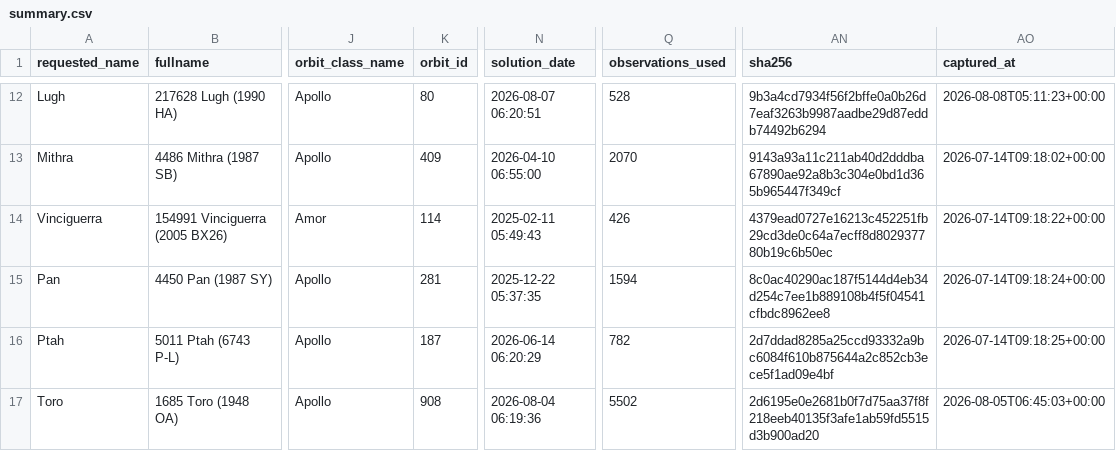
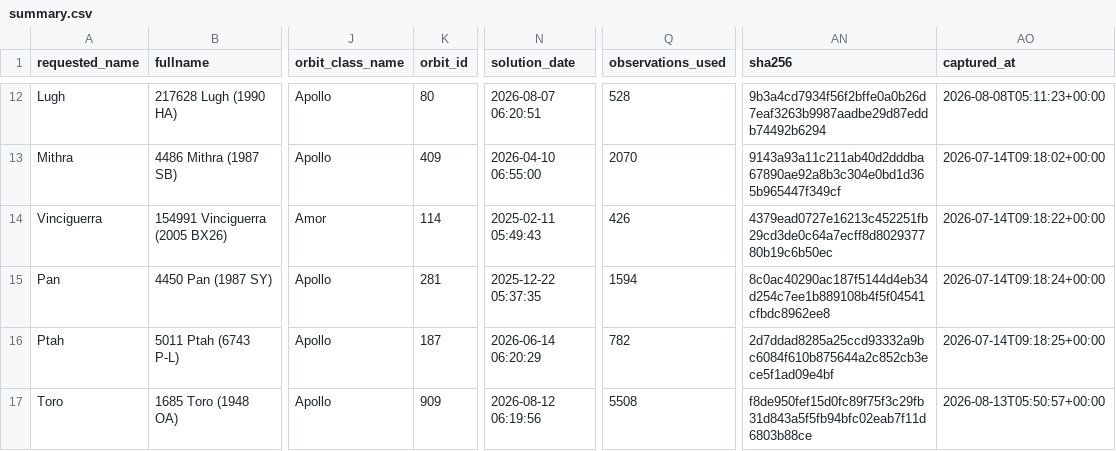
Before and after one commit to achillesromer-coder/Data, a CSV file: data/jpl/neighbours/sbdb/latest/summary.csv, drawn as a sheet; only a part is shown, gaps mark what is left out; the diff names each change by its address in the sheet, - before the commit and + after, or states it on an @@ line.

```diff
--- a/data/jpl/neighbours/sbdb/latest/summary.csv
+++ b/data/jpl/neighbours/sbdb/latest/summary.csv
-K17 (orbit_id): 908
+K17 (orbit_id): 909
-N17 (solution_date): 2026-08-04 06:19:36
+N17 (solution_date): 2026-08-12 06:19:56
-Q17 (observations_used): 5502
+Q17 (observations_used): 5508
-AN17 (sha256): 2d6195e0e2681b0f7d75aa37f8f218eeb40135f3afe1ab59fd5515d3b900ad20
+AN17 (sha256): f8de950fef15d0fc89f75f3c29fb31d843a5f5fb94bfc02eab7f11d6803b88ce
-AO17 (captured_at): 2026-08-05T06:45:03+00:00
+AO17 (captured_at): 2026-08-13T05:50:57+00:00
```
Also changed, not shown: data/jpl/horizons/latest/summary.csv, data/jpl/neighbours/horizons/latest/summary.csv, 33 other files.
